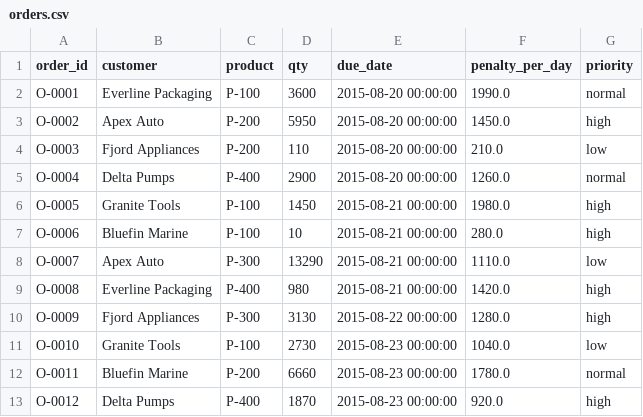
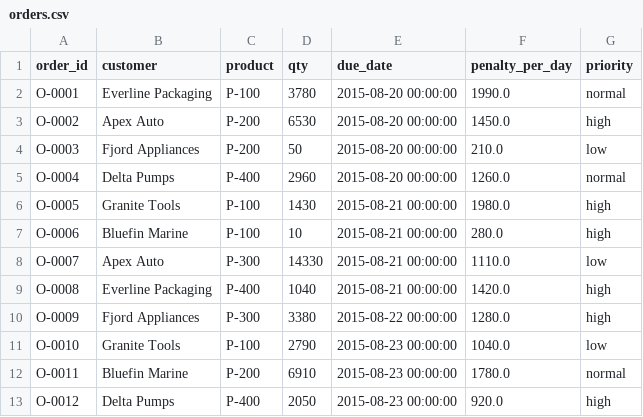
Before and after one commit to lpriya2760/factorymind, a CSV file: demo_bundles/two_machines_at_risk/orders.csv, drawn as a sheet.

```diff
--- a/demo_bundles/two_machines_at_risk/orders.csv
+++ b/demo_bundles/two_machines_at_risk/orders.csv
@@ -1,13 +1,13 @@
 order_id,customer,product,qty,due_date,penalty_per_day,priority
-O-0001,Everline Packaging,P-100,3600,2015-08-20 00:00:00,1990.0,normal
-O-0002,Apex Auto,P-200,5950,2015-08-20 00:00:00,1450.0,high
-O-0003,Fjord Appliances,P-200,110,2015-08-20 00:00:00,210.0,low
-O-0004,Delta Pumps,P-400,2900,2015-08-20 00:00:00,1260.0,normal
-O-0005,Granite Tools,P-100,1450,2015-08-21 00:00:00,1980.0,high
+O-0001,Everline Packaging,P-100,3780,2015-08-20 00:00:00,1990.0,normal
+O-0002,Apex Auto,P-200,6530,2015-08-20 00:00:00,1450.0,high
+O-0003,Fjord Appliances,P-200,50,2015-08-20 00:00:00,210.0,low
+O-0004,Delta Pumps,P-400,2960,2015-08-20 00:00:00,1260.0,normal
+O-0005,Granite Tools,P-100,1430,2015-08-21 00:00:00,1980.0,high
 O-0006,Bluefin Marine,P-100,10,2015-08-21 00:00:00,280.0,high
-O-0007,Apex Auto,P-300,13290,2015-08-21 00:00:00,1110.0,low
-O-0008,Everline Packaging,P-400,980,2015-08-21 00:00:00,1420.0,high
-O-0009,Fjord Appliances,P-300,3130,2015-08-22 00:00:00,1280.0,high
-O-0010,Granite Tools,P-100,2730,2015-08-23 00:00:00,1040.0,low
-O-0011,Bluefin Marine,P-200,6660,2015-08-23 00:00:00,1780.0,normal
-O-0012,Delta Pumps,P-400,1870,2015-08-23 00:00:00,920.0,high
+O-0007,Apex Auto,P-300,14330,2015-08-21 00:00:00,1110.0,low
+O-0008,Everline Packaging,P-400,1040,2015-08-21 00:00:00,1420.0,high
+O-0009,Fjord Appliances,P-300,3380,2015-08-22 00:00:00,1280.0,high
+O-0010,Granite Tools,P-100,2790,2015-08-23 00:00:00,1040.0,low
+O-0011,Bluefin Marine,P-200,6910,2015-08-23 00:00:00,1780.0,normal
+O-0012,Delta Pumps,P-400,2050,2015-08-23 00:00:00,920.0,high
```
Also changed, not shown: demo_bundles/comp2_failure_building/orders.csv, demo_bundles/healthy_fleet/orders.csv, 17 other files.
